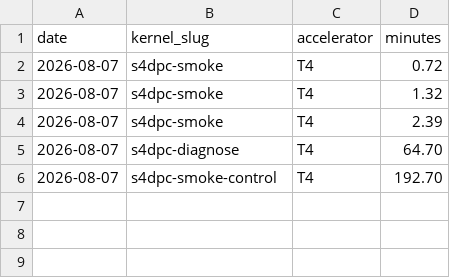
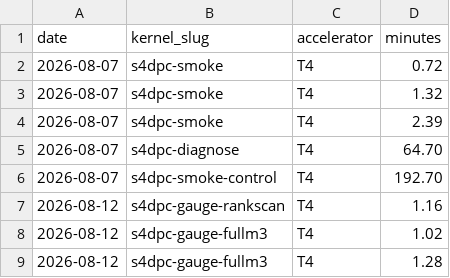
Before and after one commit to binoygeorge97/s4dpc, a CSV file: gpu_ledger.csv, drawn as a sheet.

Commit message:
Log GPU minutes for Part B.3/B.4 rank-scan kernels

```diff
--- a/gpu_ledger.csv
+++ b/gpu_ledger.csv
@@ -6 +6,4 @@ date,kernel_slug,accelerator,minutes
 2026-08-07,s4dpc-smoke-control,T4,192.70
+2026-08-12,s4dpc-gauge-rankscan,T4,1.16
+2026-08-12,s4dpc-gauge-fullm3,T4,1.02
+2026-08-12,s4dpc-gauge-fullm3,T4,1.28
```
